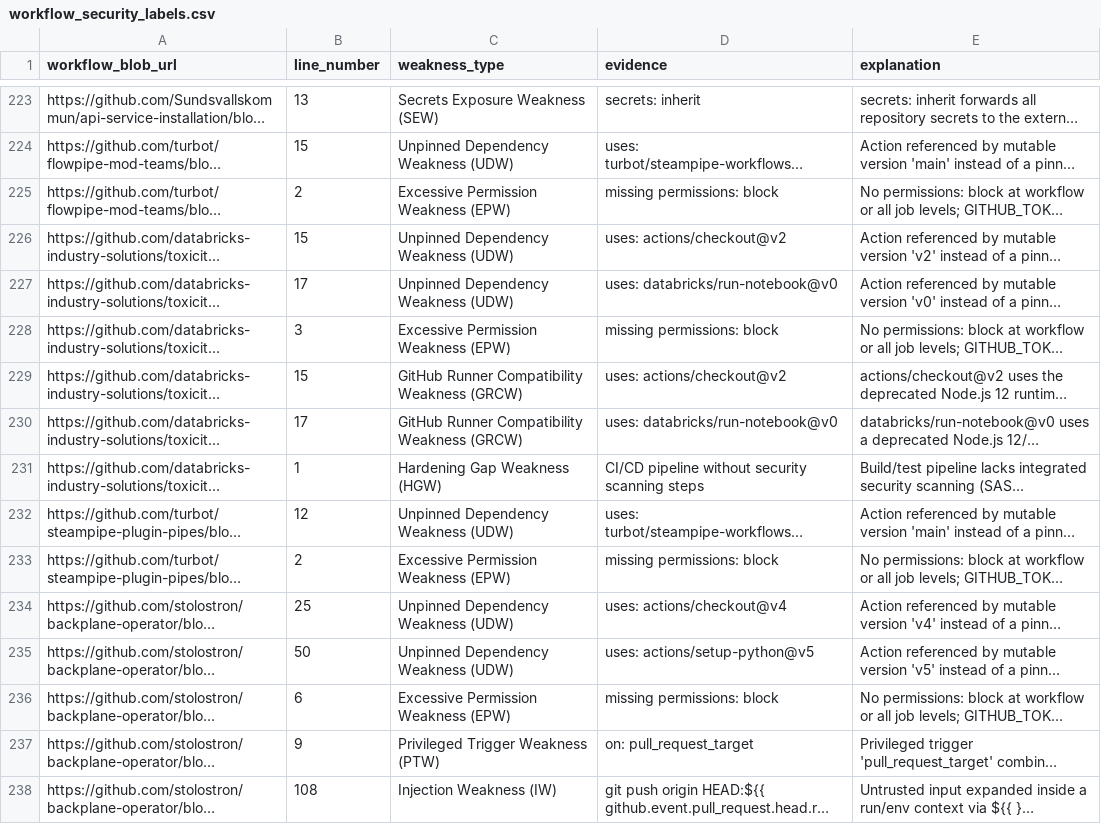
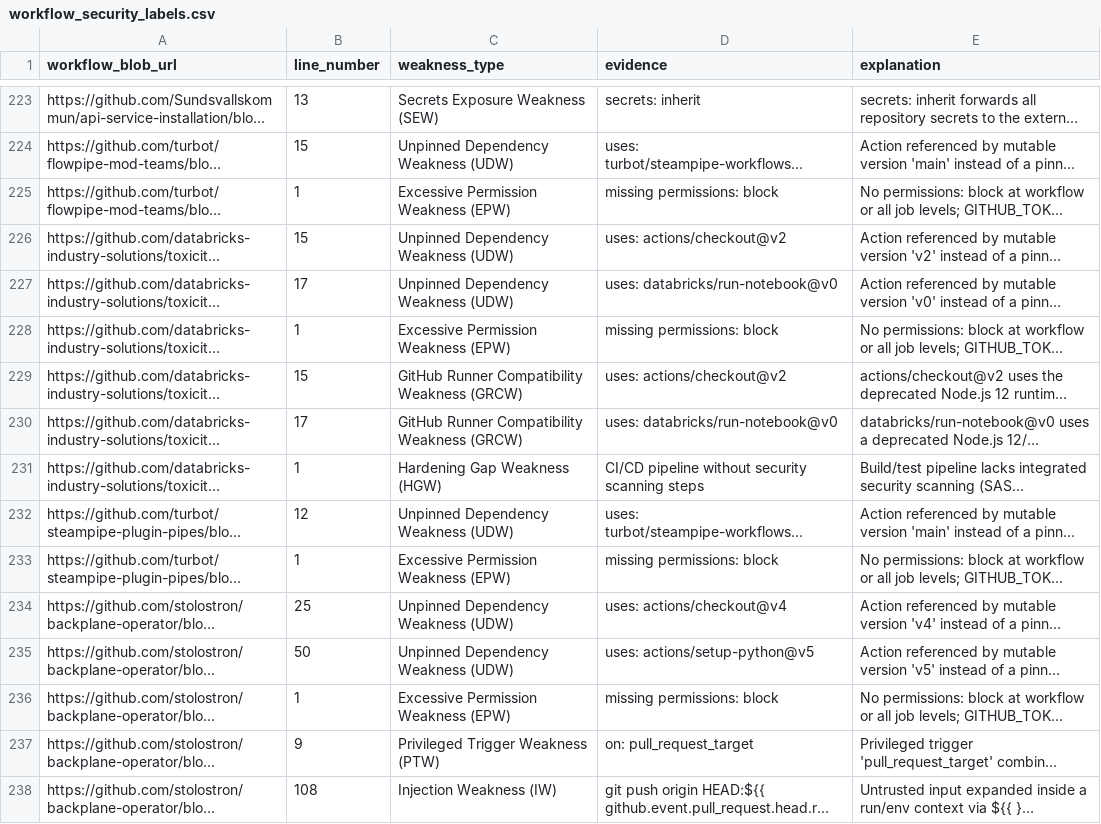
Before and after one commit to sparkrew/42, a CSV file: data/workflow_security_labels.csv, drawn as a sheet; only a part is shown, gaps mark what is left out; long unchanged cells end in …; the diff covers the shown part only; the diff names each change by its address in the sheet, - before the commit and + after, or states it on an @@ line.

Commit message:
update workflow_security_labels.csv

```diff
--- a/data/workflow_security_labels.csv
+++ b/data/workflow_security_labels.csv
-B225 (line_number): 2
+B225 (line_number): 1
-B228 (line_number): 3
+B228 (line_number): 1
-B233 (line_number): 2
+B233 (line_number): 1
-B236 (line_number): 6
+B236 (line_number): 1
```
Also changed, not shown: 41 edited cells elsewhere in this file.
